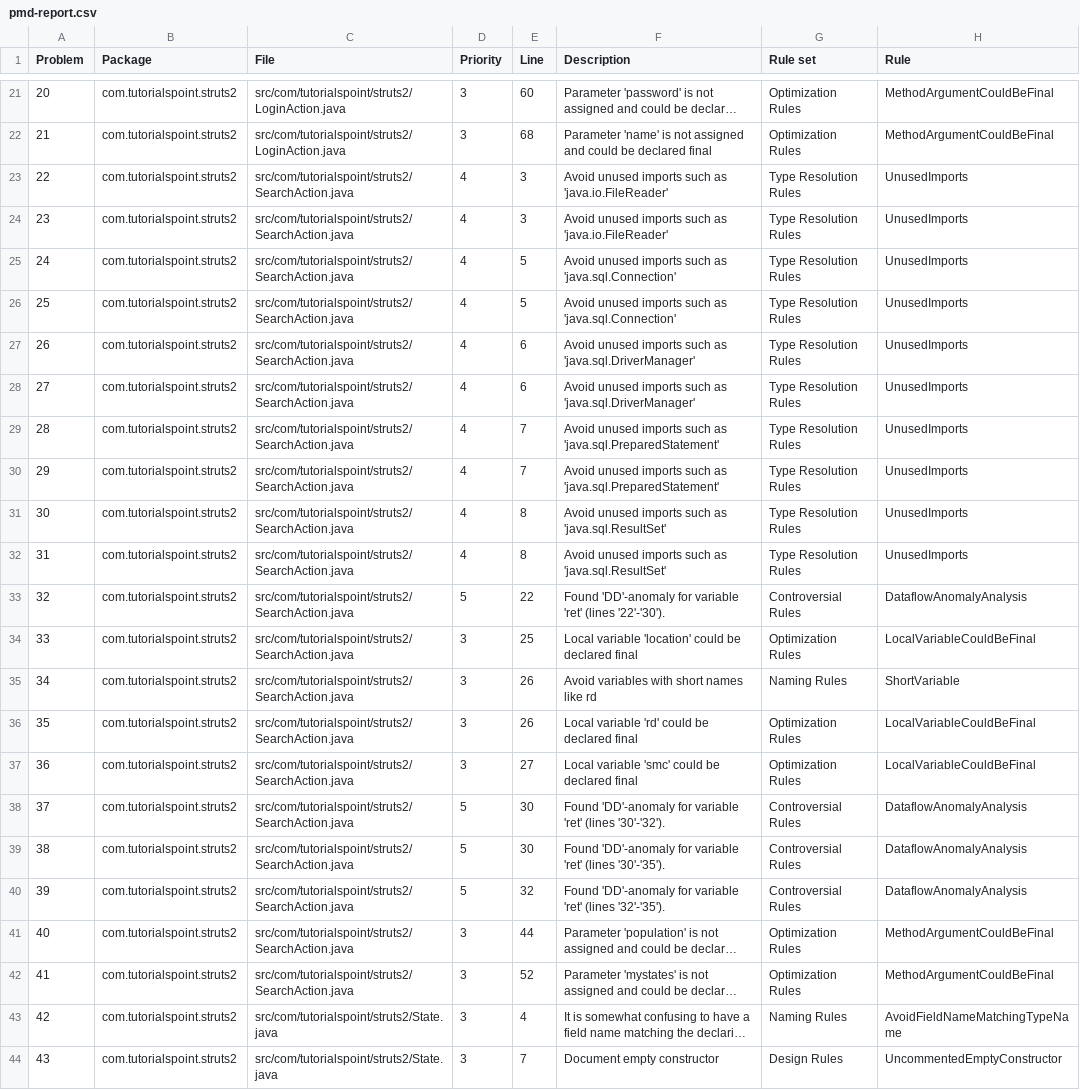
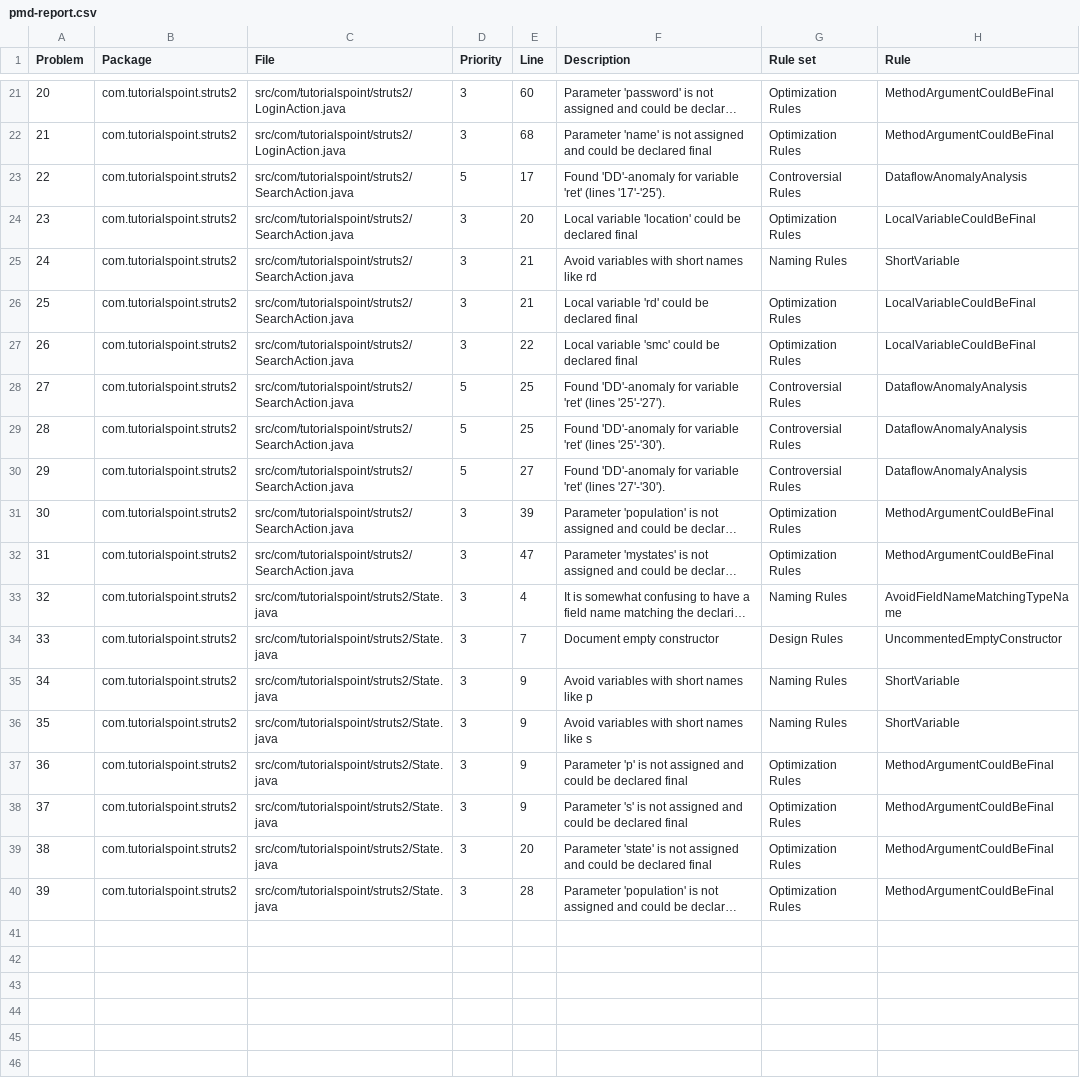
Before and after one commit to RogueHat/Struts-n-Bases, a CSV file: HelloWorldStruts2/reports/pmd-report.csv, drawn as a sheet; only a part is shown, gaps mark what is left out; the shorter side is filled out with more unchanged rows; long unchanged cells end in …; removed rows and columns are numbered as before the commit, all else as after; the diff names each change by its address in the sheet, - before the commit and + after, or states it on an @@ line.

Commit message:
removed unneeded imports and updated reports

```diff
--- a/HelloWorldStruts2/reports/pmd-report.csv
+++ b/HelloWorldStruts2/reports/pmd-report.csv
-row 23: 22 | com.tutorialspoint.struts2 | src/com/tutorialspoint/struts2/SearchAction.java | 4 | 3 | Avoid unused imports such as 'java.io.FileReader' | Type Resolution Rules | UnusedImports
-row 24: 23 | com.tutorialspoint.struts2 | src/com/tutorialspoint/struts2/SearchAction.java | 4 | 3 | Avoid unused imports such as 'java.io.FileReader' | Type Resolution Rules | UnusedImports
-row 25: 24 | com.tutorialspoint.struts2 | src/com/tutorialspoint/struts2/SearchAction.java | 4 | 5 | Avoid unused imports such as 'java.sql.Connection' | Type Resolution Rules | UnusedImports
-row 26: 25 | com.tutorialspoint.struts2 | src/com/tutorialspoint/struts2/SearchAction.java | 4 | 5 | Avoid unused imports such as 'java.sql.Connection' | Type Resolution Rules | UnusedImports
-row 27: 26 | com.tutorialspoint.struts2 | src/com/tutorialspoint/struts2/SearchAction.java | 4 | 6 | Avoid unused imports such as 'java.sql.DriverManager' | Type Resolution Rules | UnusedImports
-row 28: 27 | com.tutorialspoint.struts2 | src/com/tutorialspoint/struts2/SearchAction.java | 4 | 6 | Avoid unused imports such as 'java.sql.DriverManager' | Type Resolution Rules | UnusedImports
-row 29: 28 | com.tutorialspoint.struts2 | src/com/tutorialspoint/struts2/SearchAction.java | 4 | 7 | Avoid unused imports such as 'java.sql.PreparedStatement' | Type Resolution Rules | UnusedImports
-row 30: 29 | com.tutorialspoint.struts2 | src/com/tutorialspoint/struts2/SearchAction.java | 4 | 7 | Avoid unused imports such as 'java.sql.PreparedStatement' | Type Resolution Rules | UnusedImports
-row 31: 30 | com.tutorialspoint.struts2 | src/com/tutorialspoint/struts2/SearchAction.java | 4 | 8 | Avoid unused imports such as 'java.sql.ResultSet' | Type Resolution Rules | UnusedImports
-row 32: 31 | com.tutorialspoint.struts2 | src/com/tutorialspoint/struts2/SearchAction.java | 4 | 8 | Avoid unused imports such as 'java.sql.ResultSet' | Type Resolution Rules | UnusedImports
@@ column A (Problem) renumbered from row 23 down @@
-E23 (Line): 22
+E23 (Line): 17
-F23 (Description): …'ret' (lines '22'-'30').
+F23 (Description): …'ret' (lines '17'-'25').
-E24 (Line): 25
+E24 (Line): 20
-E25:E26 (Line): 26
+E25:E26 (Line): 21
-E27 (Line): 27
+E27 (Line): 22
-E28:E29 (Line): 30
+E28:E29 (Line): 25
-F28 (Description): …'ret' (lines '30'-'32').
+F28 (Description): …'ret' (lines '25'-'27').
-F29 (Description): …'ret' (lines '30'-'35').
+F29 (Description): …'ret' (lines '25'-'30').
-E30 (Line): 32
+E30 (Line): 27
-F30 (Description): …'ret' (lines '32'-'35').
+F30 (Description): …'ret' (lines '27'-'30').
-E31 (Line): 44
+E31 (Line): 39
-E32 (Line): 52
+E32 (Line): 47
```
Also changed, not shown: 6 other files.
